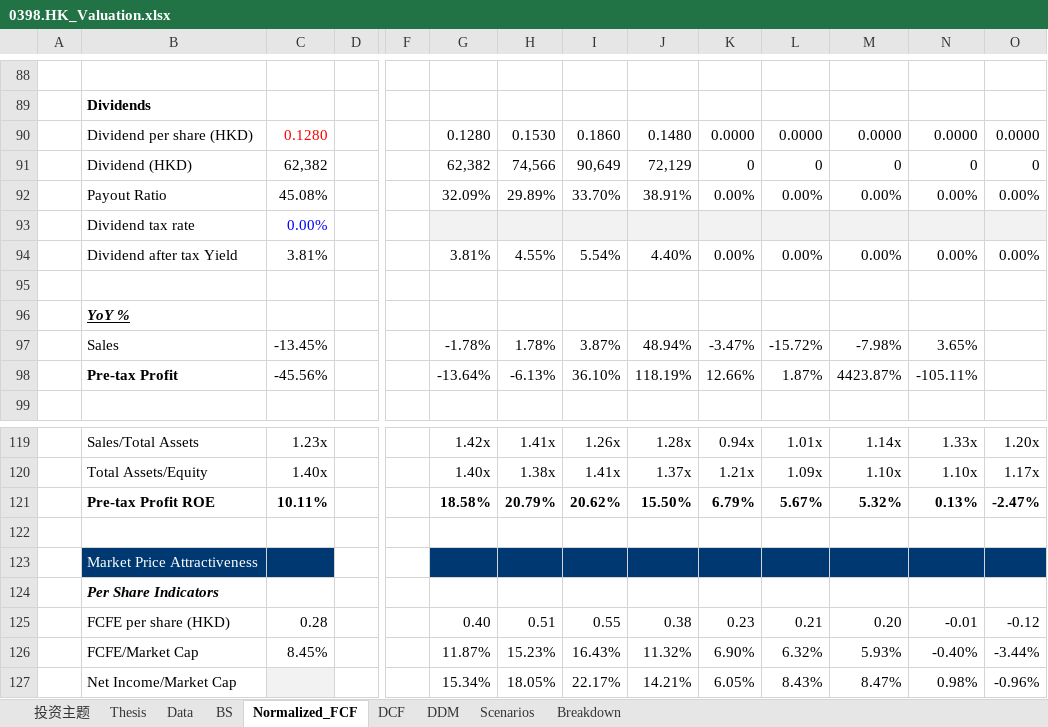
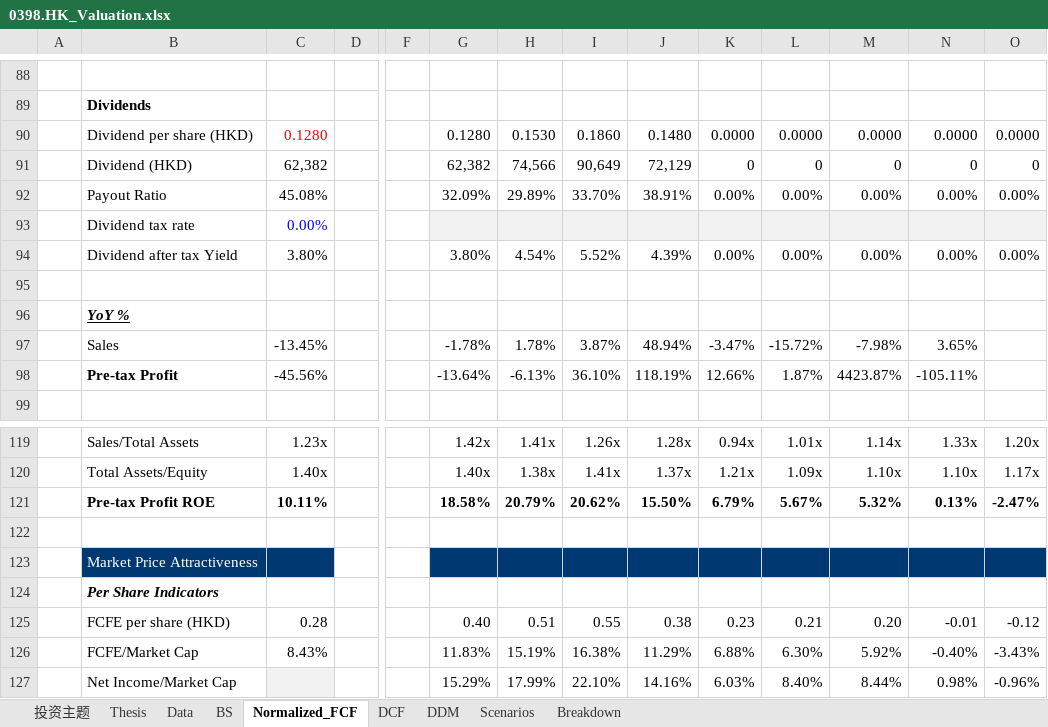
Before and after one commit to JerryChenz/Invest_Proc_1, an Excel workbook: financial_models/opportunities/0398.HK_Valuation.xlsx, sheet Normalized_FCF, drawn as a sheet; only a part is shown, gaps mark what is left out; values as stored, in another font and other column widths than the file's, no borders; conditional formats not drawn; removed rows and columns are numbered as before the commit, all else as after; rows hold the shown columns only; the diff names each change by its address in the sheet, - before the commit and + after, or states it on an @@ line.

Commit message:
Updated Models and Monitors

```diff
--- a/financial_models/opportunities/0398.HK_Valuation.xlsx (sheet Normalized_FCF)
+++ b/financial_models/opportunities/0398.HK_Valuation.xlsx (sheet Normalized_FCF)
-C94: 3.81%
+C94: 3.80%
-G94: 3.81%
+G94: 3.80%
-H94: 4.55%
+H94: 4.54%
-I94: 5.54%
+I94: 5.52%
-J94: 4.40%
+J94: 4.39%
-row 126:  | FCFE/Market Cap | 8.45% |  |  | 11.87% | 15.23% | 16.43% | 11.32% | 6.90% | 6.32% | 5.93% | -0.40% | -3.44%
-row 127:  | Net Income/Market Cap |  |  |  | 15.34% | 18.05% | 22.17% | 14.21% | 6.05% | 8.43% | 8.47% | 0.98% | -0.96%
+row 126:  | FCFE/Market Cap | 8.43% |  |  | 11.83% | 15.19% | 16.38% | 11.29% | 6.88% | 6.30% | 5.92% | -0.40% | -3.43%
+row 127:  | Net Income/Market Cap |  |  |  | 15.29% | 17.99% | 22.10% | 14.16% | 6.03% | 8.40% | 8.44% | 0.98% | -0.96%
```
Also changed, not shown: sheet Thesis, sheet 投资主题, sheet Scenarios, financial_models/opportunities/0327.HK_Valuation.xlsx, financial_models/opportunities/0590.HK_Valuation.xlsx, 26 other files.
